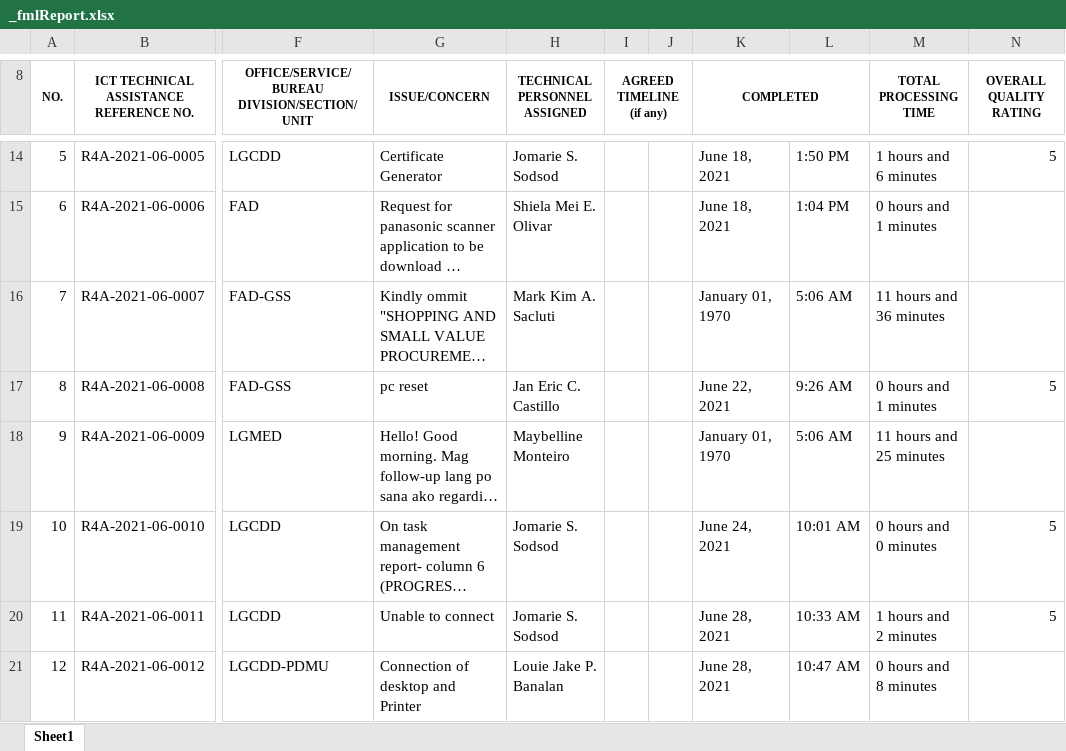
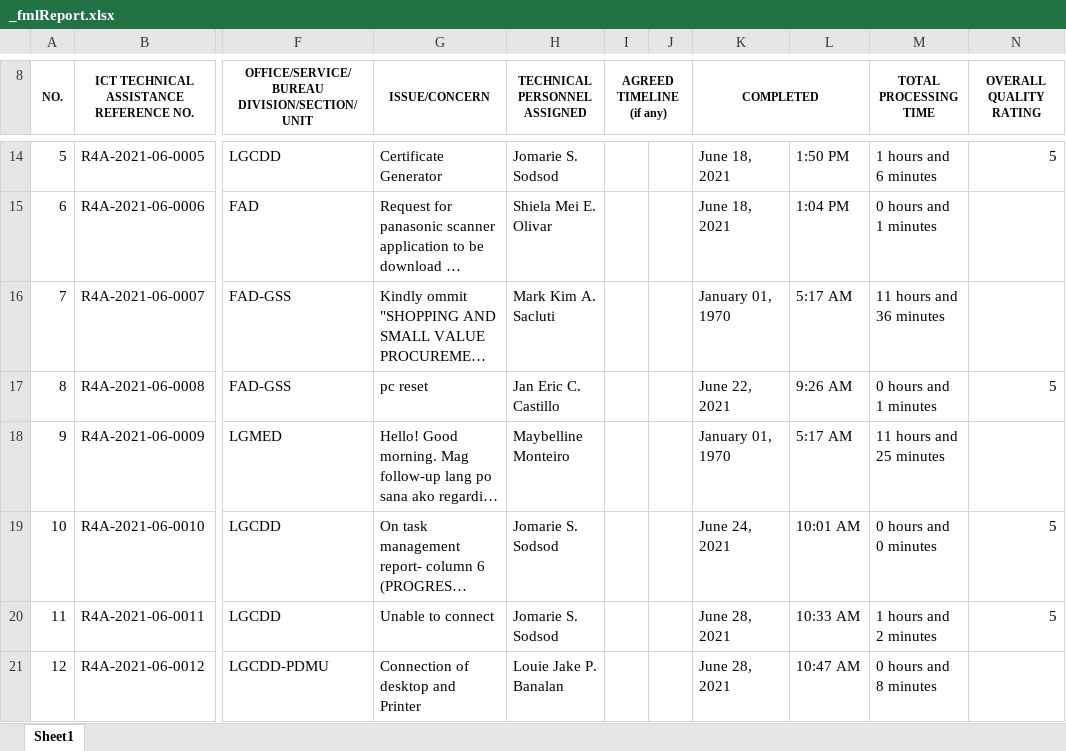
Before and after one commit to itskimeng/fas2020, an Excel workbook: _fmlReport.xlsx, sheet Sheet1, drawn as a sheet; only a part is shown, gaps mark what is left out; long unchanged cells end in …; values as stored, in another font and other column widths than the file's, no borders; charts and pictures not drawn; the diff names each change by its address in the sheet, - before the commit and + after, or states it on an @@ line.

```diff
--- a/_fmlReport.xlsx (sheet Sheet1)
+++ b/_fmlReport.xlsx (sheet Sheet1)
-L16: 5:06 AM
+L16: 5:17 AM
-L18: 5:06 AM
+L18: 5:17 AM
```
Also changed, not shown: _pslReport.xlsx, 14 other files.
